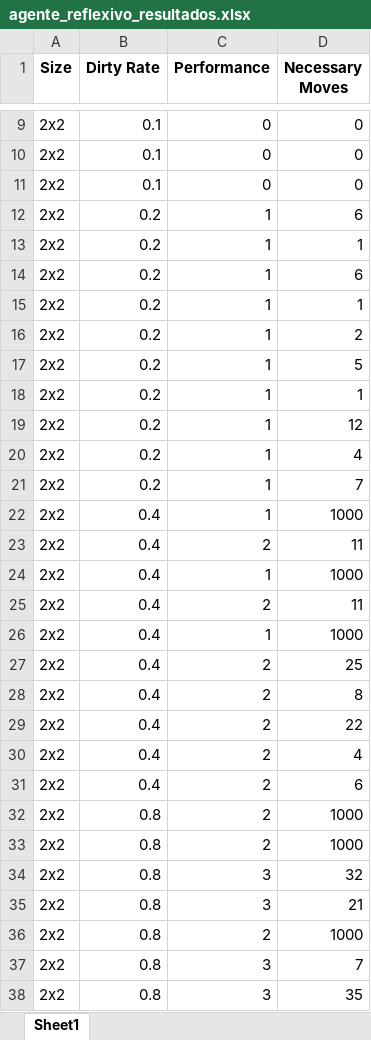
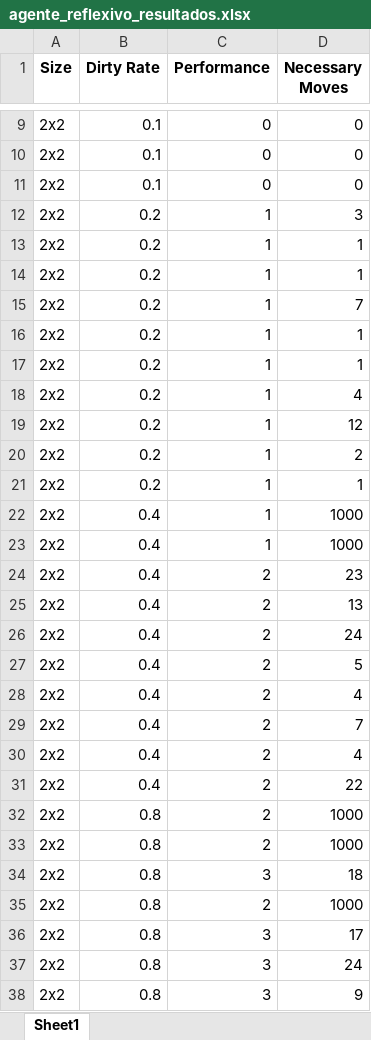
Before and after one commit to VictorRamirez26/ia-uncuyo-2024, an Excel workbook: tp2-agentes-racionales/code/agente_reflexivo_resultados.xlsx, sheet Sheet1, drawn as a sheet; only a part is shown, gaps mark what is left out; values as stored, in another font and other column widths than the file's, no borders; removed rows and columns are numbered as before the commit, all else as after; the diff covers the shown part only; the diff names each change by its address in the sheet, - before the commit and + after, or states it on an @@ line.

```diff
--- a/tp2-agentes-racionales/code/agente_reflexivo_resultados.xlsx (sheet Sheet1)
+++ b/tp2-agentes-racionales/code/agente_reflexivo_resultados.xlsx (sheet Sheet1)
-D12 (Necessary Moves): 6
+D12 (Necessary Moves): 3
-row 14: 2x2 | 0.2 | 1 | 6
@@ row 21 moved to row 15: 2x2 @@
+row 16: 2x2 | 0.2 | 1 | 1
+row 17: 2x2 | 0.2 | 1 | 1
@@ row 20 moved to row 18: 2x2 @@
-row 17: 2x2 | 0.2 | 1 | 5
-row 23: 2x2 | 0.4 | 2 | 11
-D24 (Necessary Moves): 11
+D24 (Necessary Moves): 23
-C25 (Performance): 1
+C25 (Performance): 2
-D25 (Necessary Moves): 1000
+D25 (Necessary Moves): 13
-D26 (Necessary Moves): 25
+D26 (Necessary Moves): 24
-D27 (Necessary Moves): 8
+D27 (Necessary Moves): 5
@@ row 30 moved to row 28: 2x2 @@
+row 29: 2x2 | 0.4 | 2 | 7
+row 30: 2x2 | 0.4 | 2 | 4
-row 31: 2x2 | 0.4 | 2 | 6
-D34 (Necessary Moves): 32
+D34 (Necessary Moves): 18
-row 35: 2x2 | 0.8 | 3 | 21
-D36 (Necessary Moves): 7
+D36 (Necessary Moves): 17
-D37 (Necessary Moves): 35
+D37 (Necessary Moves): 24
+row 38: 2x2 | 0.8 | 3 | 9
```
Also changed, not shown: 69 added rows, 69 removed rows, 15 moved rows and 115 edited cells elsewhere in this sheet, tp2-agentes-racionales/code/agente_random_resultados.xlsx, 28 other files.
